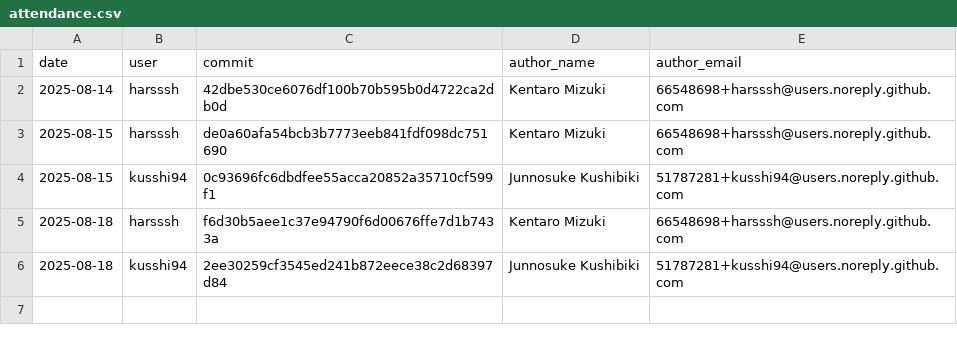
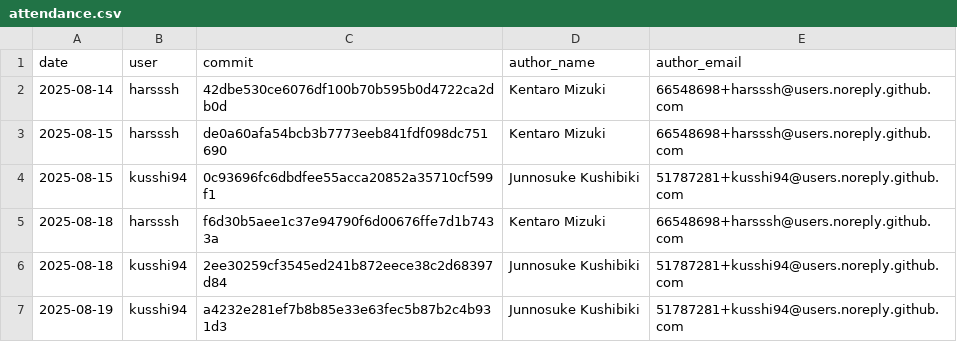
Before and after one commit to harsssh/morning-chores, a CSV file: data/attendance.csv, drawn as a sheet; the diff names each change by its address in the sheet, - before the commit and + after, or states it on an @@ line.

```diff
--- a/data/attendance.csv
+++ b/data/attendance.csv
+row 7: 2025-08-19 | kusshi94 | a4232e281ef7b8b85e33e63fec5b87b2c4b931d3 | Junnosuke Kushibiki | 51787281+kusshi94@users.noreply.github.com
```
Also changed, not shown: 3 other files.
